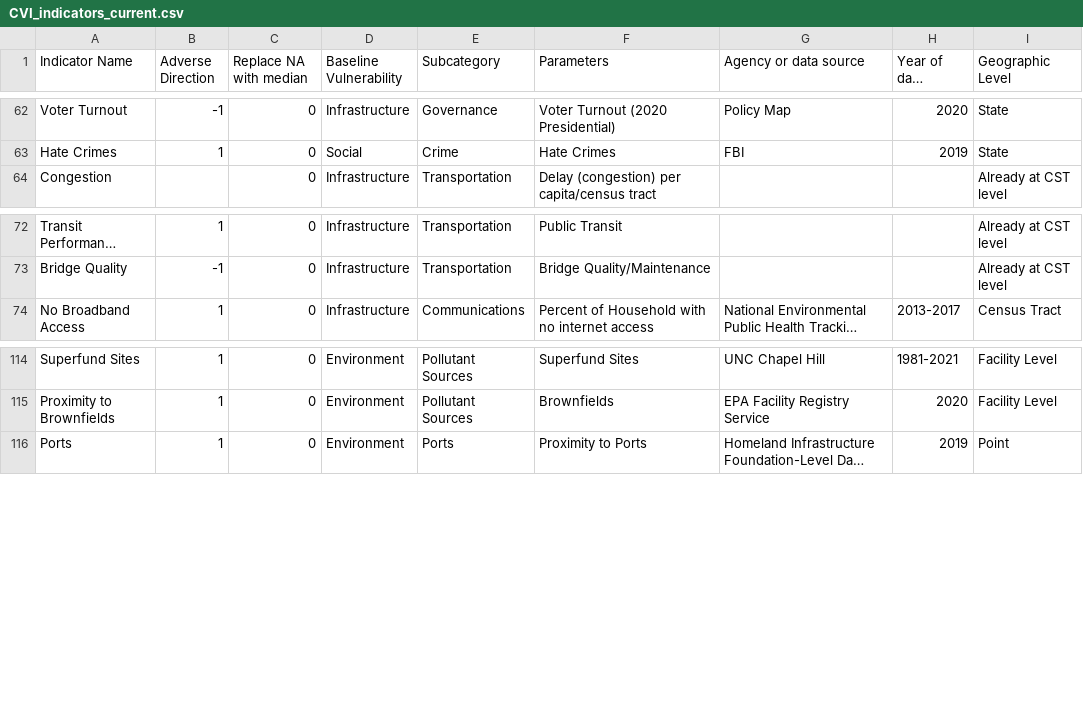
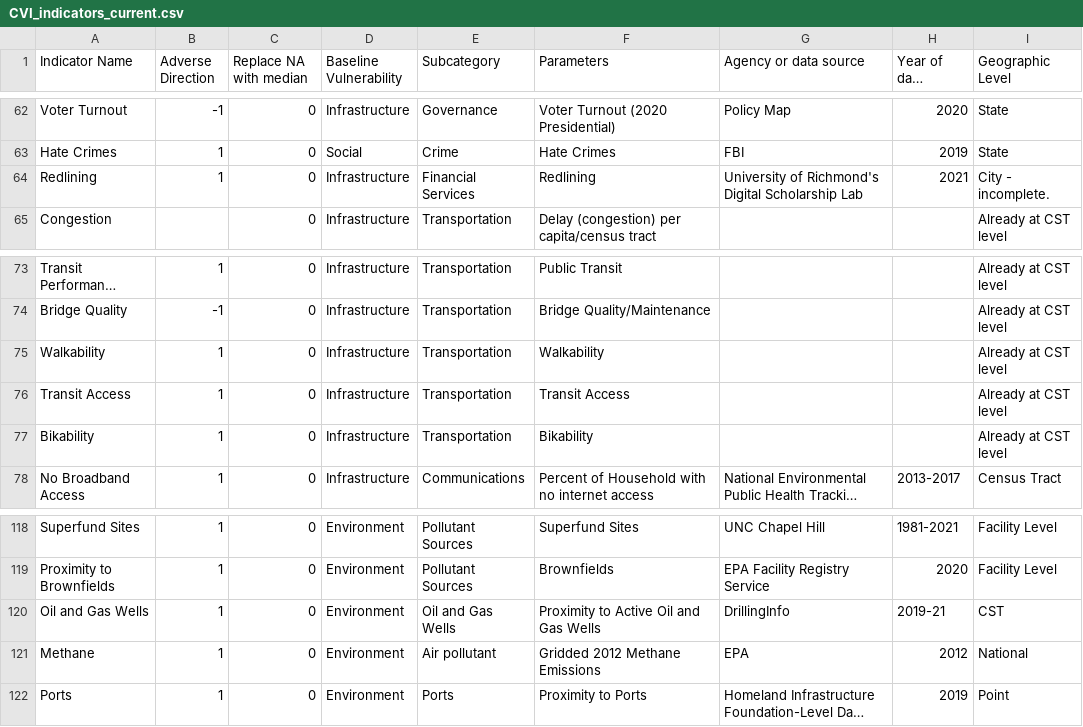
Before and after one commit to wachiuphd/CVI, a CSV file: CVI_indicators_current.csv, drawn as a sheet; only a part is shown, gaps mark what is left out; long unchanged cells end in …; the diff names each change by its address in the sheet, - before the commit and + after, or states it on an @@ line.

```diff
--- a/CVI_indicators_current.csv
+++ b/CVI_indicators_current.csv
+row 64: Redlining | 1 | 0 | Infrastructure | Financial Services | Redlining | University of Richmond's Digital Scholarship Lab | 2021 | City - incomplete.
+row 75: Walkability | 1 | 0 | Infrastructure | Transportation | Walkability |  |  | Already at CST level
+row 76: Transit Access | 1 | 0 | Infrastructure | Transportation | Transit Access |  |  | Already at CST level
+row 77: Bikability | 1 | 0 | Infrastructure | Transportation | Bikability |  |  | Already at CST level
+row 120: Oil and Gas Wells | 1 | 0 | Environment | Oil and Gas Wells | Proximity to Active Oil and Gas Wells | DrillingInfo | 2019-21 | CST
+row 121: Methane | 1 | 0 | Environment | Air pollutant | Gridded 2012 Methane Emissions | EPA | 2012 | National
```
Also changed, not shown: CVI_master.csv, 1 other file.
